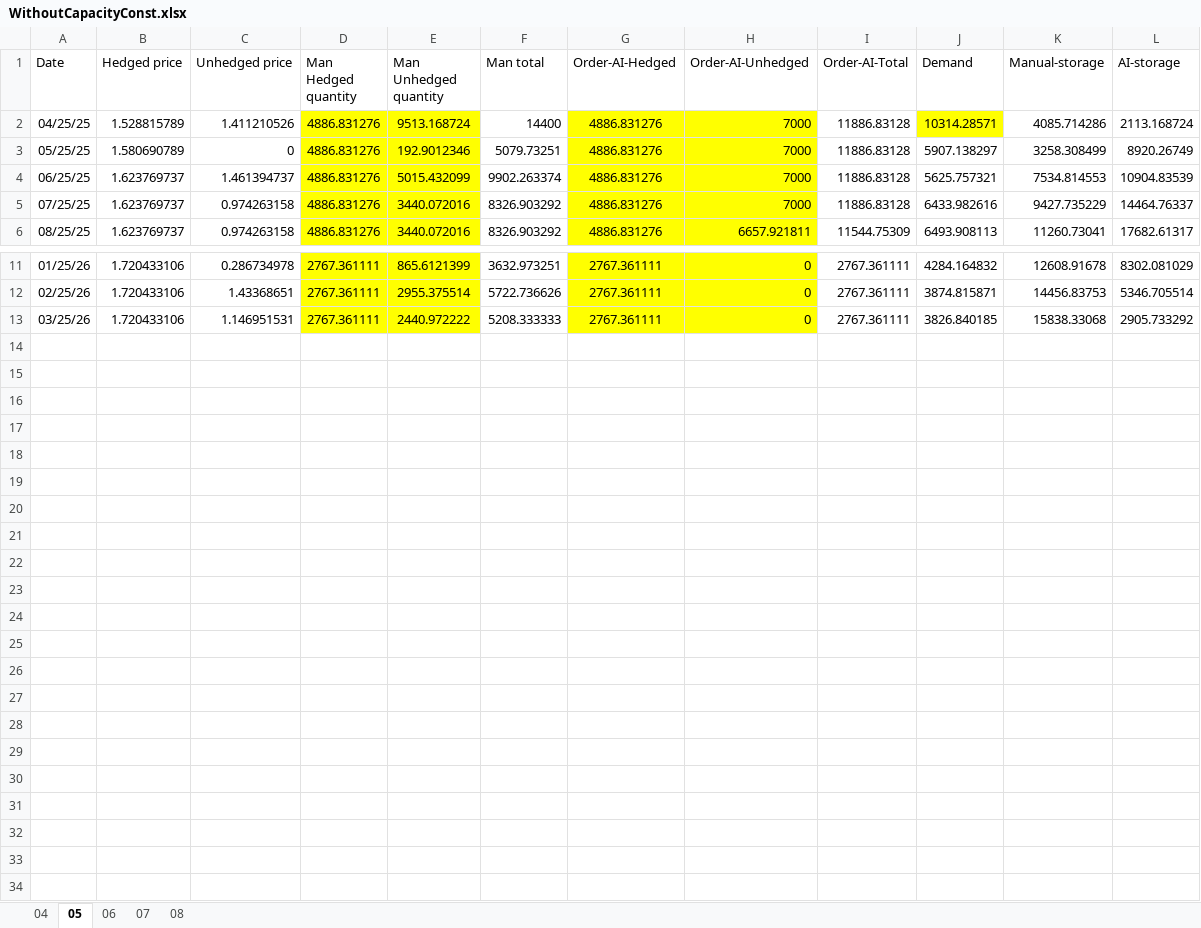
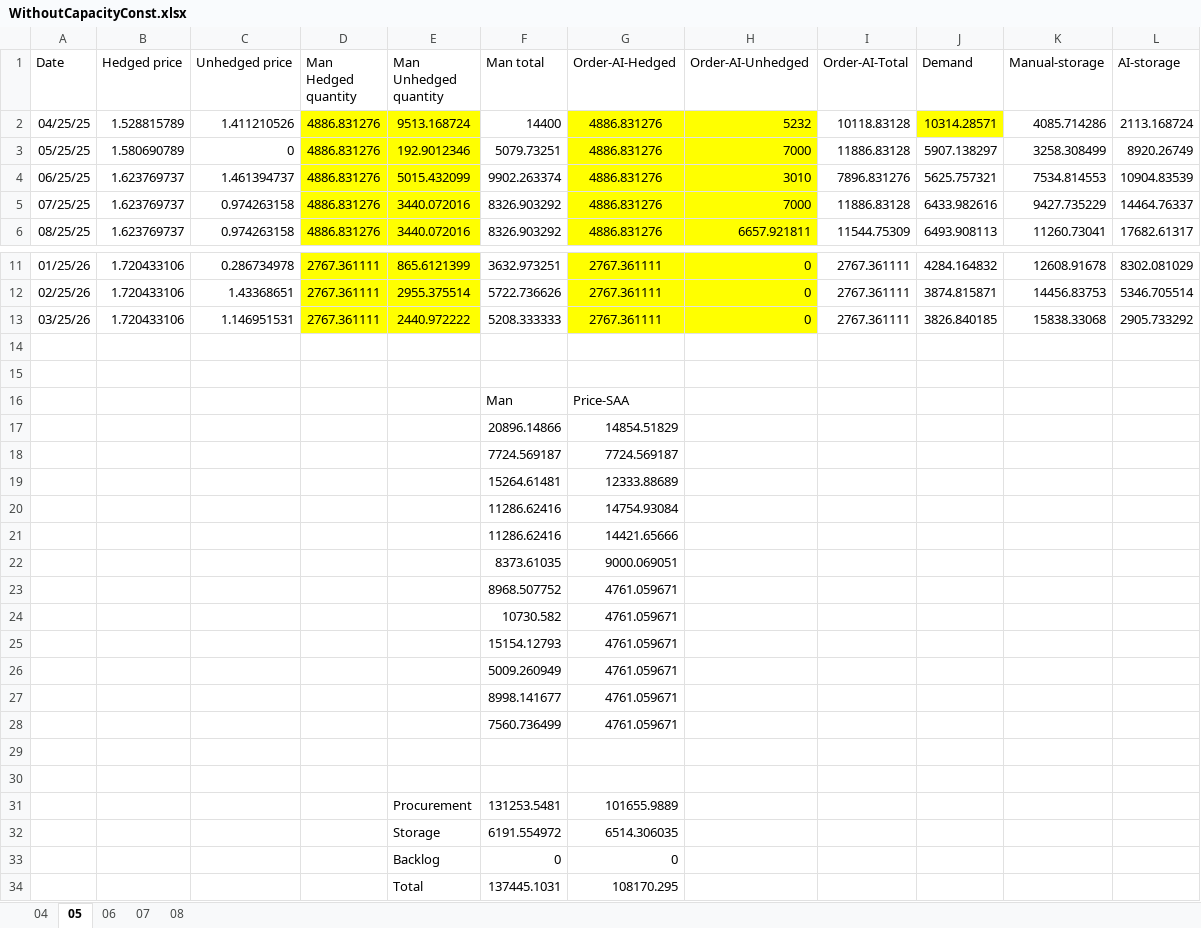
Before and after one commit to pauldebdeep9/pidsg25, an Excel workbook: WithoutCapacityConst.xlsx, sheet 05, drawn as a sheet; only a part is shown, gaps mark what is left out; values as stored, in another font and other column widths than the file's, no borders; the diff names each change by its address in the sheet, - before the commit and + after, or states it on an @@ line.

```diff
--- a/WithoutCapacityConst.xlsx (sheet 05)
+++ b/WithoutCapacityConst.xlsx (sheet 05)
-H2 (Order-AI-Unhedged): 7000
+H2 (Order-AI-Unhedged): 5232
-I2 (Order-AI-Total): 11886.83128
+I2 (Order-AI-Total): 10118.83128
-H4 (Order-AI-Unhedged): 7000
+H4 (Order-AI-Unhedged): 3010
-I4 (Order-AI-Total): 11886.83128
+I4 (Order-AI-Total): 7896.831276
+row 14: (empty)
+row 15: (empty)
+row 16:  |  |  |  |  | Man | Price-SAA
+row 17:  |  |  |  |  | 20896.14866 | 14854.51829
+row 18:  |  |  |  |  | 7724.569187 | 7724.569187
+row 19:  |  |  |  |  | 15264.61481 | 12333.88689
+row 20:  |  |  |  |  | 11286.62416 | 14754.93084
+row 21:  |  |  |  |  | 11286.62416 | 14421.65666
+row 22:  |  |  |  |  | 8373.61035 | 9000.069051
+row 23:  |  |  |  |  | 8968.507752 | 4761.059671
+row 24:  |  |  |  |  | 10730.582 | 4761.059671
+row 25:  |  |  |  |  | 15154.12793 | 4761.059671
+row 26:  |  |  |  |  | 5009.260949 | 4761.059671
+row 27:  |  |  |  |  | 8998.141677 | 4761.059671
+row 28:  |  |  |  |  | 7560.736499 | 4761.059671
+row 29: (empty)
+row 30: (empty)
+row 31:  |  |  |  | Procurement | 131253.5481 | 101655.9889
+row 32:  |  |  |  | Storage | 6191.554972 | 6514.306035
+row 33:  |  |  |  | Backlog | 0 | 0
+row 34:  |  |  |  | Total | 137445.1031 | 108170.295
```
Also changed, not shown: sheet 07, sheet 06, sheet 08, sheet 04.
